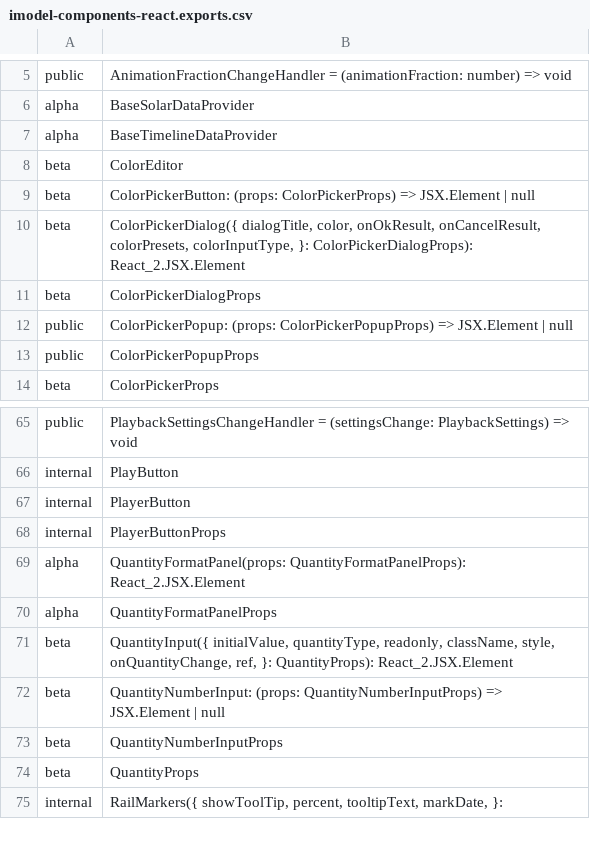
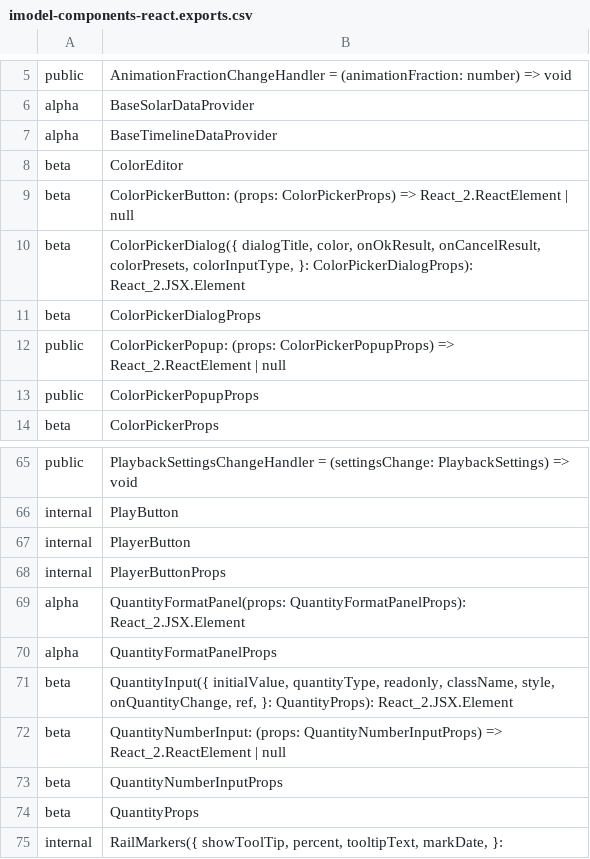
Before and after one commit to iTwin/appui, a CSV file: common/api/summary/imodel-components-react.exports.csv, drawn as a sheet; only a part is shown, gaps mark what is left out.

```diff
--- a/common/api/summary/imodel-components-react.exports.csv
+++ b/common/api/summary/imodel-components-react.exports.csv
@@ -8,6 +8,6 @@ alpha;BaseTimelineDataProvider
 beta;ColorEditor
-beta;ColorPickerButton: (props: ColorPickerProps) => JSX.Element | null
+beta;ColorPickerButton: (props: ColorPickerProps) => React_2.ReactElement | null
 beta;ColorPickerDialog({ dialogTitle, color, onOkResult, onCancelResult, colorPresets, colorInputType, }: ColorPickerDialogProps): React_2.JSX.Element
 beta;ColorPickerDialogProps
-public;ColorPickerPopup: (props: ColorPickerPopupProps) => JSX.Element | null
+public;ColorPickerPopup: (props: ColorPickerPopupProps) => React_2.ReactElement | null
 public;ColorPickerPopupProps
@@ -71,3 +71,3 @@ alpha;QuantityFormatPanelProps
 beta;QuantityInput({ initialValue, quantityType, readonly, className, style, onQuantityChange, ref, }: QuantityProps): React_2.JSX.Element
-beta;QuantityNumberInput: (props: QuantityNumberInputProps) => JSX.Element | null
+beta;QuantityNumberInput: (props: QuantityNumberInputProps) => React_2.ReactElement | null
 beta;QuantityNumberInputProps
```
Also changed, not shown: common/api/summary/components-react.exports.csv, common/api/summary/core-react.exports.csv, 4 other files.
